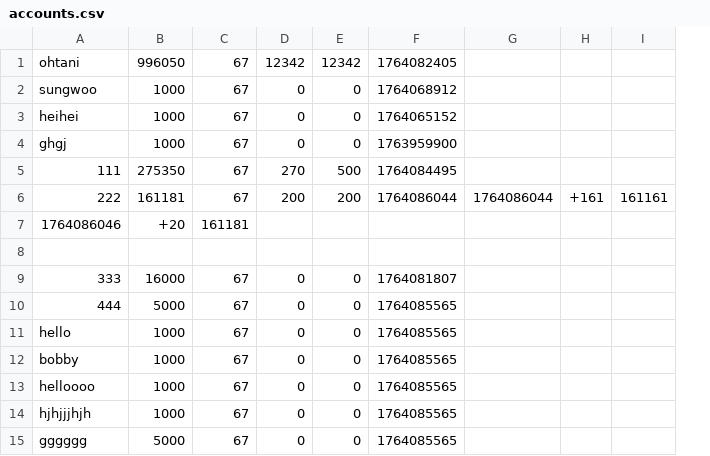
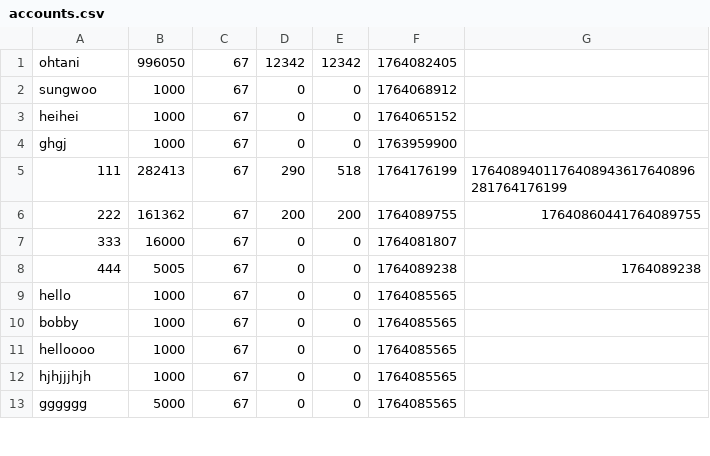
Before and after one commit to hyun090305/ClassRoyale, a CSV file: data/accounts.csv, drawn as a sheet; only a part is shown; removed rows and columns are numbered as before the commit, all else as after; the diff names each change by its address in the sheet, - before the commit and + after, or states it on an @@ line.

```diff
--- a/data/accounts.csv
+++ b/data/accounts.csv
-column G, row 6: 1764086044
-column H, row 6: +161
-column I, row 6: 161161
+column G, rows 5-8: 1764089401176408943617640896281764176199 | 17640860441764089755 |  | 1764089238
-B5: 275350
+B5: 282413
-D5: 270
+D5: 290
-E5: 500
+E5: 518
-F5: 1764084495
+F5: 1764176199
-B6: 161181
+B6: 161362
-F6: 1764086044
+F6: 1764089755
-row 7: 1764086046 | +20 | 161181
-row 8: (empty)
-B8: 5000
+B8: 5005
-F8: 1764085565
+F8: 1764089238
```
Also changed, not shown: data/txs/111.csv, data/txs/222.csv, 10 other files.
